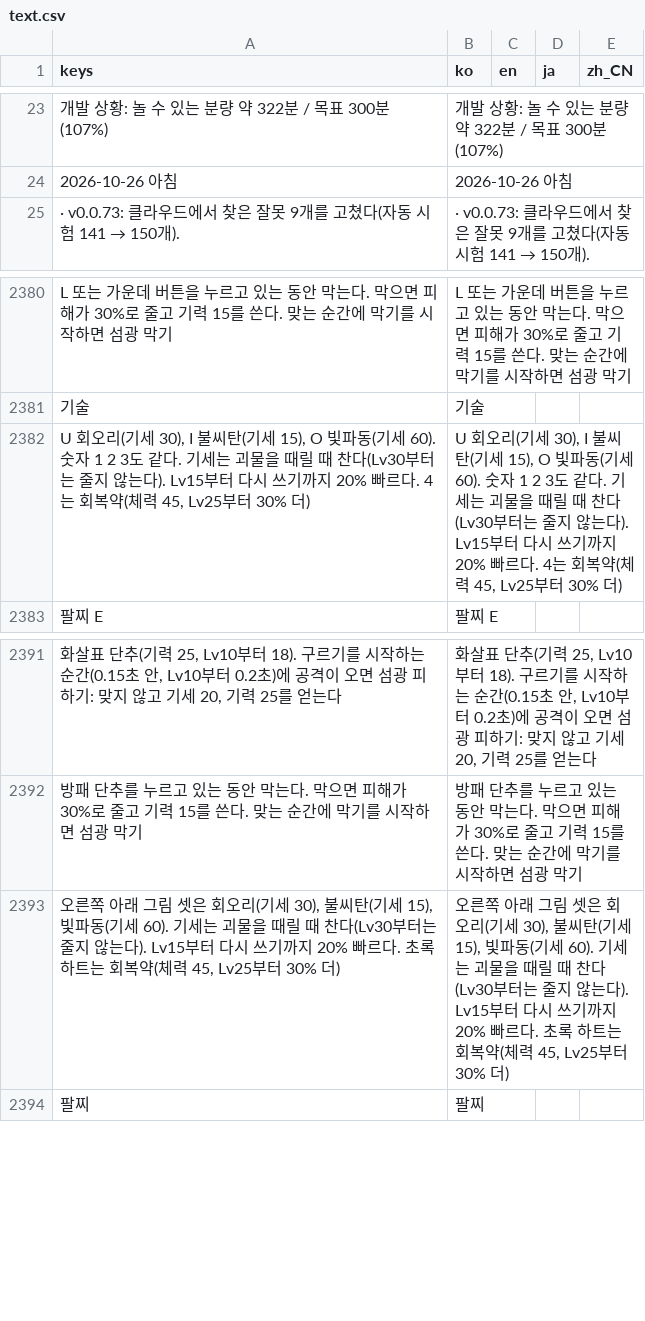
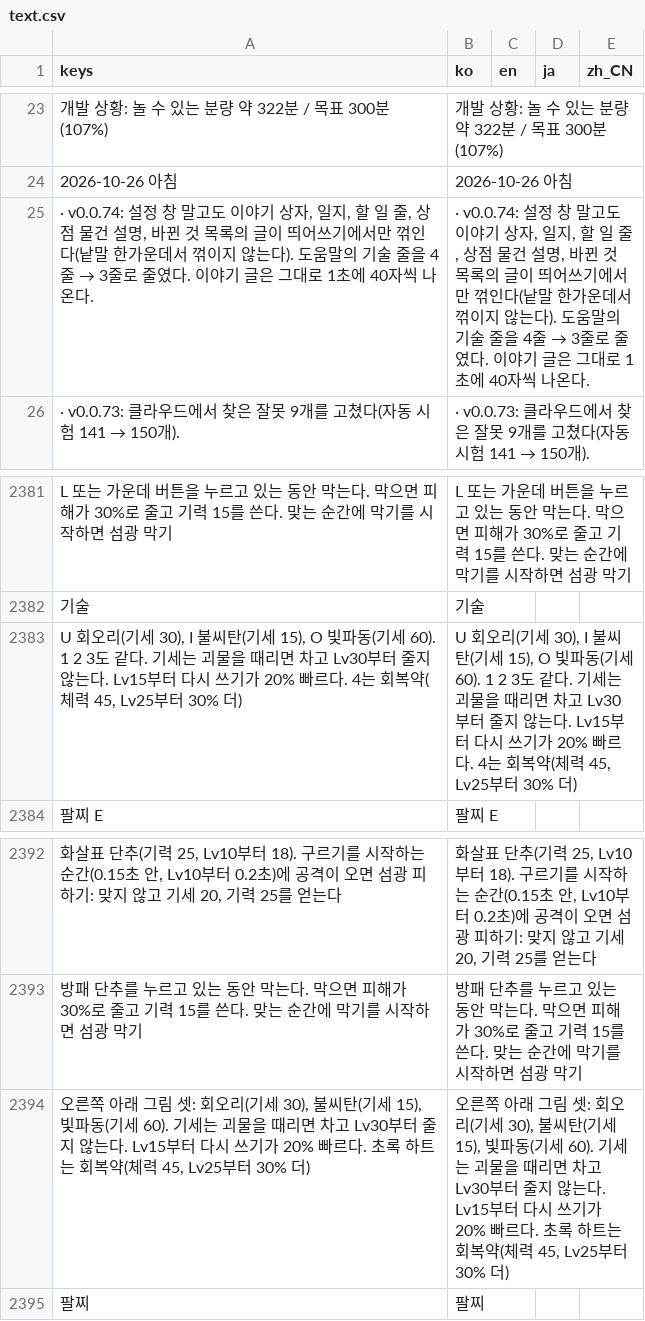
Before and after one commit to destory1984/the-crown-oddity, a CSV file: godot/i18n/text.csv, drawn as a sheet; only a part is shown, gaps mark what is left out.

```diff
--- a/godot/i18n/text.csv
+++ b/godot/i18n/text.csv
@@ -24,2 +24,3 @@ keys,ko,en,ja,zh_CN
 2026-10-26 아침,2026-10-26 아침,,,
+"· v0.0.74: 설정 창 말고도 이야기 상자, 일지, 할 일 줄, 상점 물건 설명, 바뀐 것 목록의 글이 띄어쓰기에서만 꺾인다(낱말 한가운데서 꺾이지 않는다). 도움말의 기술 줄을 4줄 → 3줄로 줄였다. 이야기 글은 그대로 1초에 40자씩 나온다.","· v0.0.74: 설정 창 말고도 이야기 상자, 일지, 할 일 줄, 상점 물건 설명, 바뀐 것 목록의 글이 띄어쓰기에서만 꺾인다(낱말 한가운데서 꺾이지 않는다). 도움말의 기술 줄을 4줄 → 3줄로 줄였다. 이야기 글은 그대로 1초에 40자씩 나온다.",,,
 · v0.0.73: 클라우드에서 찾은 잘못 9개를 고쳤다(자동 시험 141 → 150개).,· v0.0.73: 클라우드에서 찾은 잘못 9개를 고쳤다(자동 시험 141 → 150개).,,,
@@ -2381,3 +2382,3 @@ L 또는 가운데 버튼을 누르고 있는 동안 막는다. 막으면 피해
 기술,기술,,,
-"U 회오리(기세 30), I 불씨탄(기세 15), O 빛파동(기세 60). 숫자 1 2 3도 같다. 기세는 괴물을 때릴 때 찬다(Lv30부터는 줄지 않는다). Lv15부터 다시 쓰기까지 20% 빠르다. 4는 회복약(체력 45, Lv25부터 30% 더)","U 회오리(기세 30), I 불씨탄(기세 15), O 빛파동(기세 60). 숫자 1 2 3도 같다. 기세는 괴물을 때릴 때 찬다(Lv30부터는 줄지 않는다). Lv15부터 다시 쓰기까지 20% 빠르다. 4는 회복약(체력 45, Lv25부터 30% 더)",,,
+"U 회오리(기세 30), I 불씨탄(기세 15), O 빛파동(기세 60). 1 2 3도 같다. 기세는 괴물을 때리면 차고 Lv30부터 줄지 않는다. Lv15부터 다시 쓰기가 20% 빠르다. 4는 회복약(체력 45, Lv25부터 30% 더)","U 회오리(기세 30), I 불씨탄(기세 15), O 빛파동(기세 60). 1 2 3도 같다. 기세는 괴물을 때리면 차고 Lv30부터 줄지 않는다. Lv15부터 다시 쓰기가 20% 빠르다. 4는 회복약(체력 45, Lv25부터 30% 더)",,,
 팔찌 E,팔찌 E,,,
@@ -2392,3 +2393,3 @@ L 또는 가운데 버튼을 누르고 있는 동안 막는다. 막으면 피해
 방패 단추를 누르고 있는 동안 막는다. 막으면 피해가 30%로 줄고 기력 15를 쓴다. 맞는 순간에 막기를 시작하면 섬광 막기,방패 단추를 누르고 있는 동안 막는다. 막으면 피해가 30%로 줄고 기력 15를 쓴다. 맞는 순간에 막기를 시작하면 섬광 막기,,,
-"오른쪽 아래 그림 셋은 회오리(기세 30), 불씨탄(기세 15), 빛파동(기세 60). 기세는 괴물을 때릴 때 찬다(Lv30부터는 줄지 않는다). Lv15부터 다시 쓰기까지 20% 빠르다. 초록 하트는 회복약(체력 45, Lv25부터 30% 더)","오른쪽 아래 그림 셋은 회오리(기세 30), 불씨탄(기세 15), 빛파동(기세 60). 기세는 괴물을 때릴 때 찬다(Lv30부터는 줄지 않는다). Lv15부터 다시 쓰기까지 20% 빠르다. 초록 하트는 회복약(체력 45, Lv25부터 30% 더)",,,
+"오른쪽 아래 그림 셋: 회오리(기세 30), 불씨탄(기세 15), 빛파동(기세 60). 기세는 괴물을 때리면 차고 Lv30부터 줄지 않는다. Lv15부터 다시 쓰기가 20% 빠르다. 초록 하트는 회복약(체력 45, Lv25부터 30% 더)","오른쪽 아래 그림 셋: 회오리(기세 30), 불씨탄(기세 15), 빛파동(기세 60). 기세는 괴물을 때리면 차고 Lv30부터 줄지 않는다. Lv15부터 다시 쓰기가 20% 빠르다. 초록 하트는 회복약(체력 45, Lv25부터 30% 더)",,,
 팔찌,팔찌,,,
```
Also changed, not shown: 14 other files.
